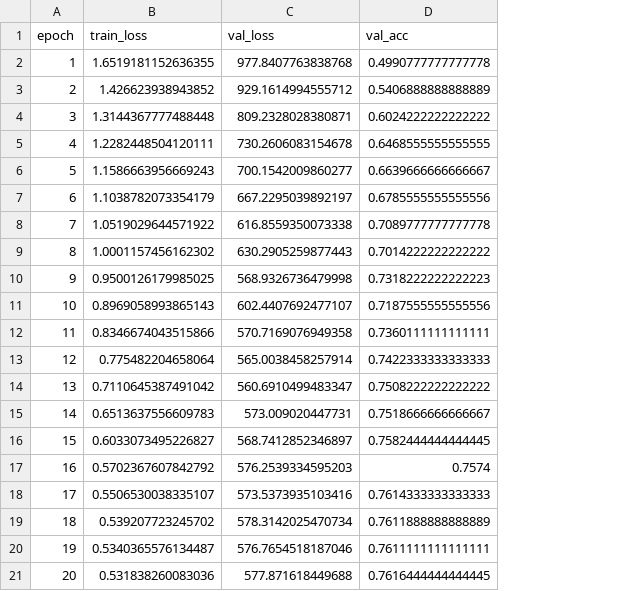
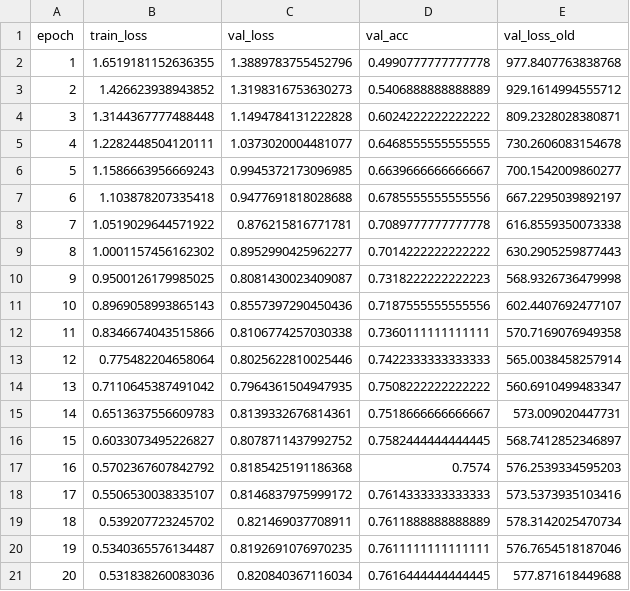
Before and after one commit to malgosiam2/DeepLearningProject1, a CSV file: results/CNN_basic_adam_history.csv, drawn as a sheet; the diff names each change by its address in the sheet, - before the commit and + after, or states it on an @@ line.

```diff
--- a/results/CNN_basic_adam_history.csv
+++ b/results/CNN_basic_adam_history.csv
+column E (val_loss_old), rows 2-21: 977.8407763838768 | 929.1614994555712 | 809.2328028380871 | 730.2606083154678 | 700.1542009860277 | 667.2295039892197 | 616.8559350073338 | 630.2905259877443 | 568.9326736479998 | 602.4407692477107 | 570.7169076949358 | 565.0038458257914 | 560.6910499483347 | 573.009020447731 | 568.7412852346897 | 576.2539334595203 | 573.5373935103416 | 578.3142025470734 | 576.7654518187046 | 577.871618449688
-C2 (val_loss): 977.8407763838768
+C2 (val_loss): 1.3889783755452796
-C3 (val_loss): 929.1614994555712
+C3 (val_loss): 1.3198316753630273
-C4 (val_loss): 809.2328028380871
+C4 (val_loss): 1.1494784131222828
-C5 (val_loss): 730.2606083154678
+C5 (val_loss): 1.0373020004481077
-C6 (val_loss): 700.1542009860277
+C6 (val_loss): 0.9945372173096985
-B7 (train_loss): 1.1038782073354179
+B7 (train_loss): 1.103878207335418
-C7 (val_loss): 667.2295039892197
+C7 (val_loss): 0.9477691818028688
-C8 (val_loss): 616.8559350073338
+C8 (val_loss): 0.876215816771781
-C9 (val_loss): 630.2905259877443
+C9 (val_loss): 0.8952990425962277
-C10 (val_loss): 568.9326736479998
+C10 (val_loss): 0.8081430023409087
-C11 (val_loss): 602.4407692477107
+C11 (val_loss): 0.8557397290450436
-C12 (val_loss): 570.7169076949358
+C12 (val_loss): 0.8106774257030338
-C13 (val_loss): 565.0038458257914
+C13 (val_loss): 0.8025622810025446
-C14 (val_loss): 560.6910499483347
+C14 (val_loss): 0.7964361504947935
-C15 (val_loss): 573.009020447731
+C15 (val_loss): 0.8139332676814361
-C16 (val_loss): 568.7412852346897
+C16 (val_loss): 0.8078711437992752
-C17 (val_loss): 576.2539334595203
+C17 (val_loss): 0.8185425191186368
-C18 (val_loss): 573.5373935103416
+C18 (val_loss): 0.8146837975999172
-C19 (val_loss): 578.3142025470734
+C19 (val_loss): 0.821469037708911
-C20 (val_loss): 576.7654518187046
+C20 (val_loss): 0.8192691076970235
-C21 (val_loss): 577.871618449688
+C21 (val_loss): 0.820840367116034
```
Also changed, not shown: results/CNN_Basic_dropout0.1_history.csv, results/CNN_Basic_dropout0.5_history.csv, 14 other files.
